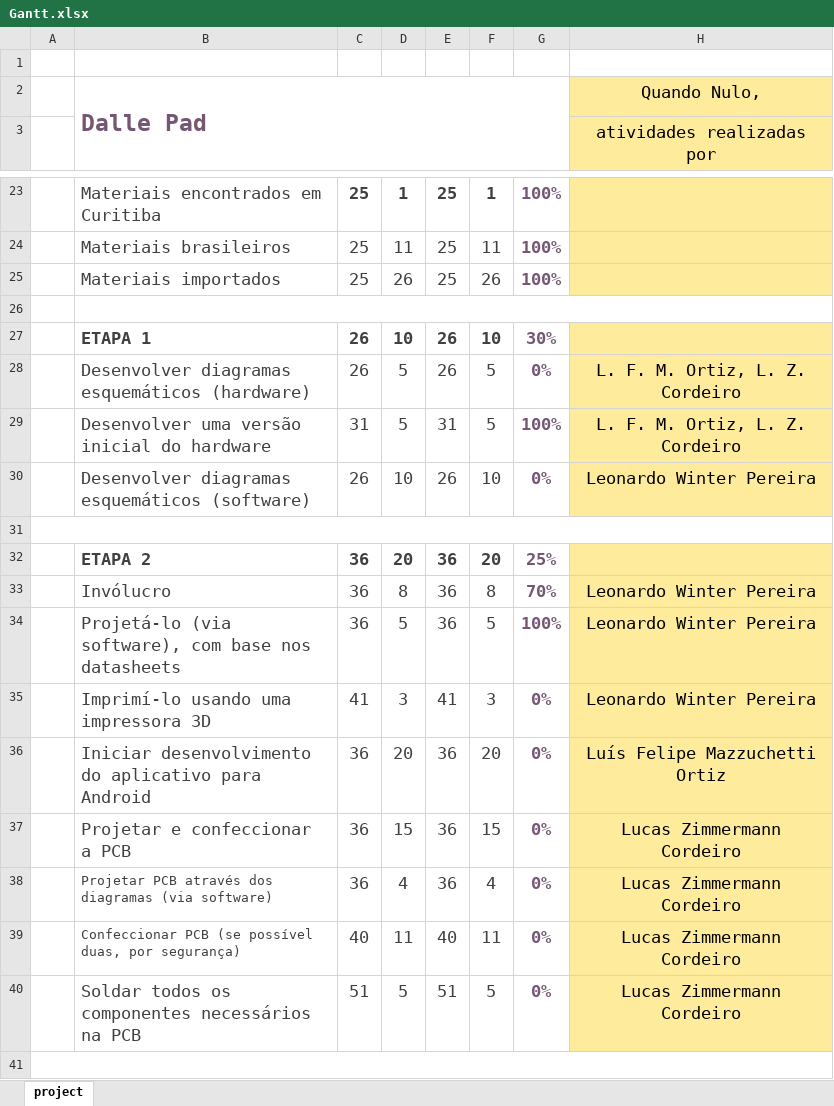
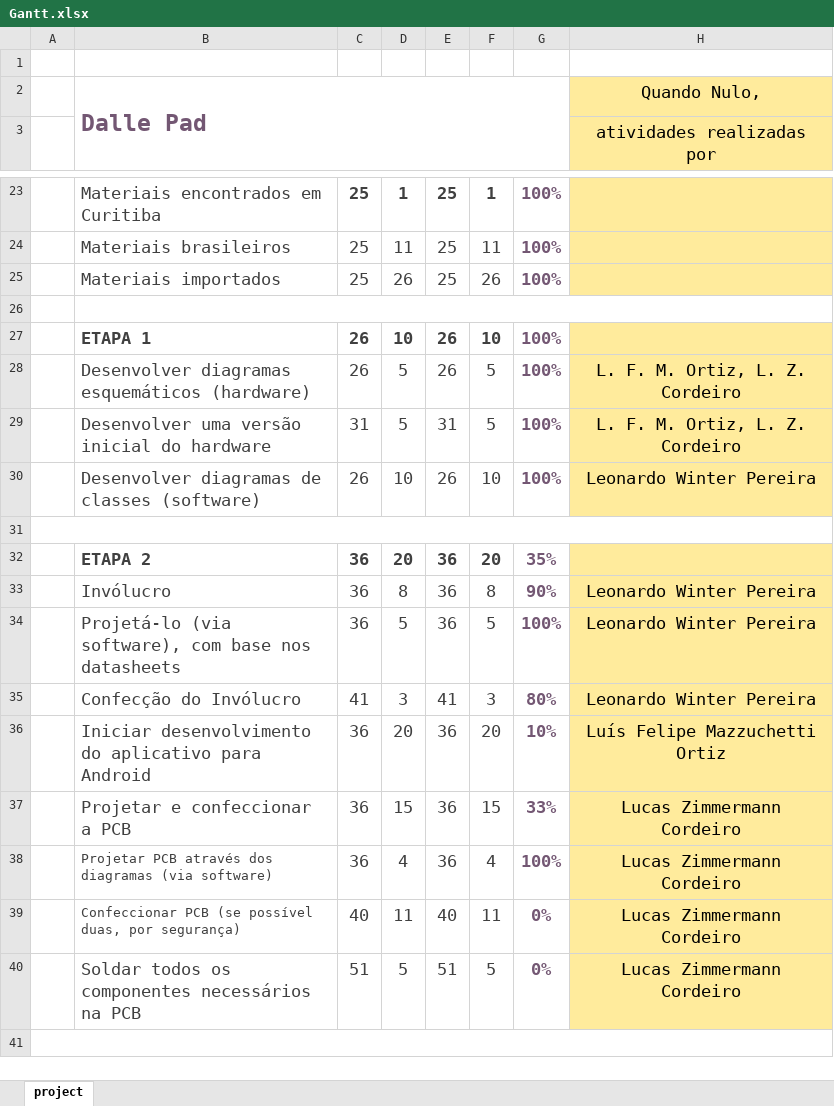
Before and after one commit to LeoWPereira/Dalle-Pad, an Excel workbook: LaTeX Project/Documentos/Gantt.xlsx, sheet project, drawn as a sheet; only a part is shown, gaps mark what is left out; values as stored, in another font and other column widths than the file's, no borders; charts and pictures and conditional formats not drawn; the diff names each change by its address in the sheet, - before the commit and + after, or states it on an @@ line.

```diff
--- a/LaTeX Project/Documentos/Gantt.xlsx (sheet project)
+++ b/LaTeX Project/Documentos/Gantt.xlsx (sheet project)
-G27: 30%
+G27: 100%
-G28: 0%
+G28: 100%
-B30: Desenvolver diagramas esquemáticos (software)
+B30: Desenvolver diagramas de classes (software)
-G30: 0%
+G30: 100%
-G32: 25%
+G32: 35%
-G33: 70%
+G33: 90%
-B35: Imprimí-lo usando uma impressora 3D
+B35: Confecção do Invólucro
-G35: 0%
+G35: 80%
-G36: 0%
+G36: 10%
-G37: 0%
+G37: 33%
-G38: 0%
+G38: 100%
```
Also changed, not shown: 34 other files.
